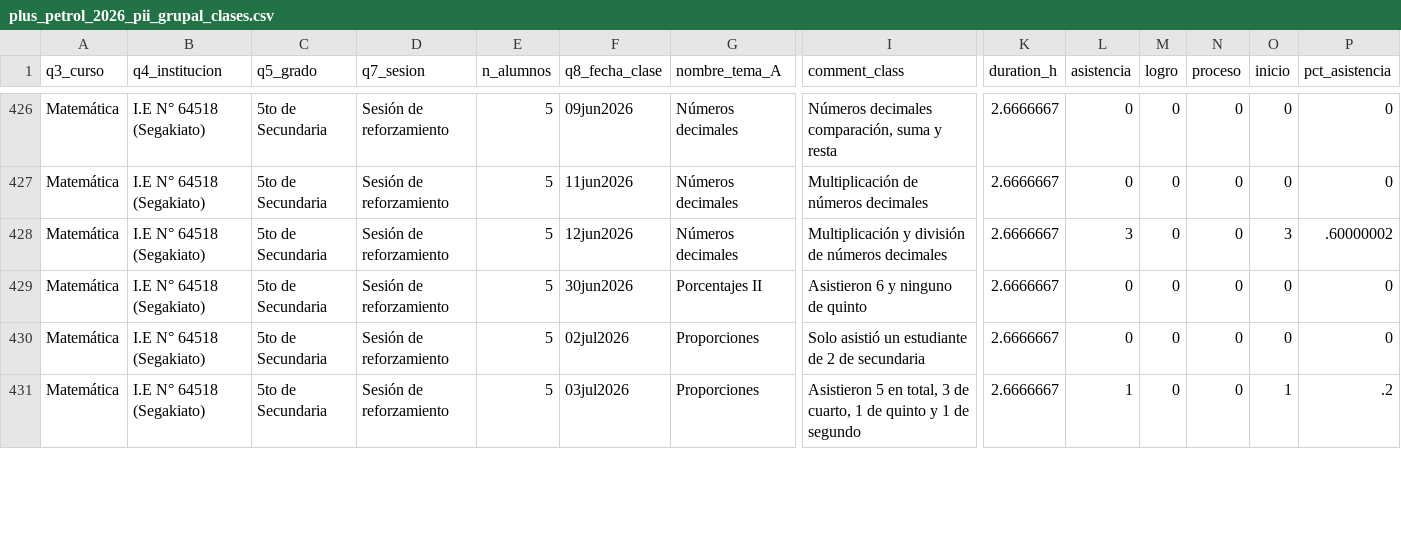
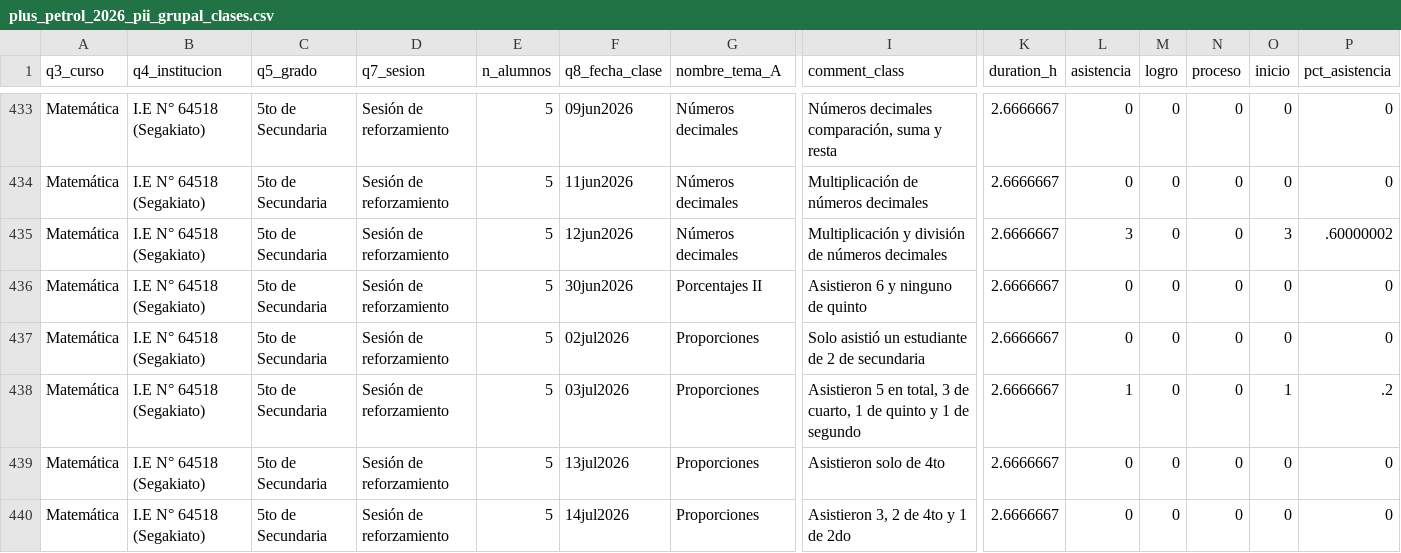
Before and after one commit to lateriteperu/dashboard_nivelacion_educativa, a CSV file: plus_petrol_2026_pii_grupal_clases.csv, drawn as a sheet; only a part is shown, gaps mark what is left out; rows hold the shown columns only; the diff covers the shown part only; the diff names each change by its address in the sheet, - before the commit and + after, or states it on an @@ line.

```diff
--- a/plus_petrol_2026_pii_grupal_clases.csv
+++ b/plus_petrol_2026_pii_grupal_clases.csv
+row 439: Matemática | I.E N° 64518 (Segakiato) | 5to de Secundaria | Sesión de reforzamiento | 5 | 13jul2026 | Proporciones | Asistieron solo de 4to | 2.6666667 | 0 | 0 | 0 | 0 | 0
+row 440: Matemática | I.E N° 64518 (Segakiato) | 5to de Secundaria | Sesión de reforzamiento | 5 | 14jul2026 | Proporciones | Asistieron 3, 2 de 4to y 1 de 2do | 2.6666667 | 0 | 0 | 0 | 0 | 0
```
Also changed, not shown: 8 added rows and 3 edited cells elsewhere in this file, plus_petrol_2026_pii_grupal_talleres.csv.
